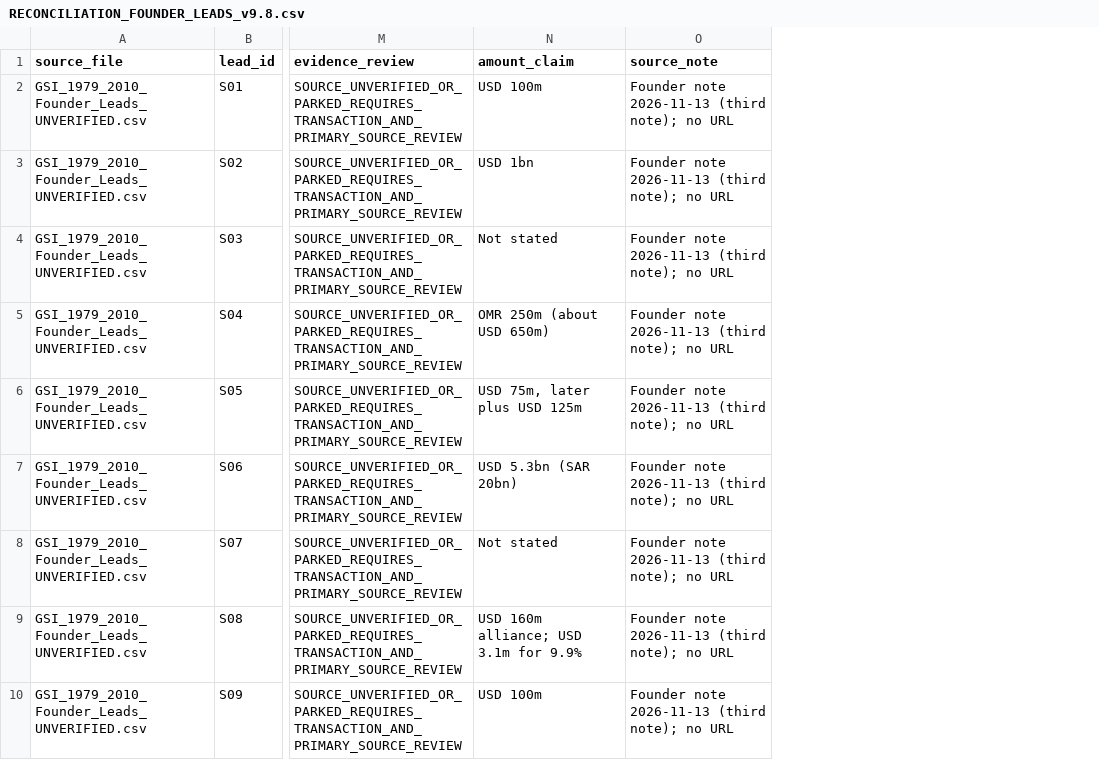
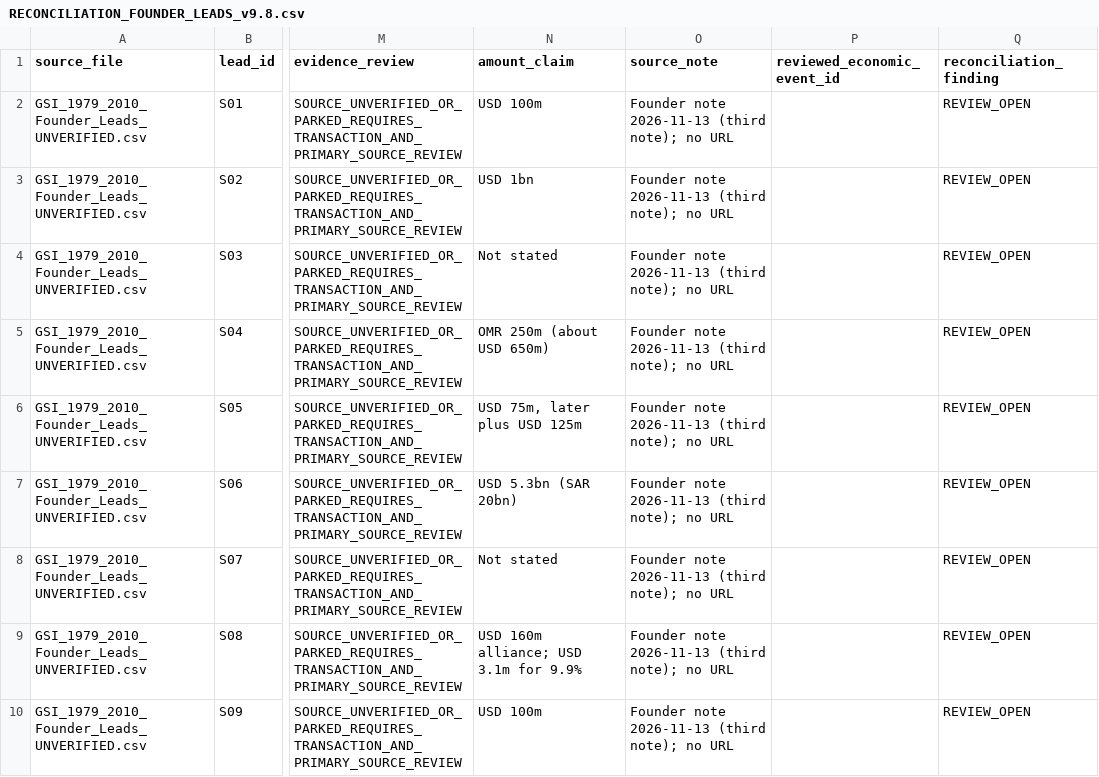
Before and after one commit to unikmo/GSI, a CSV file: database/RECONCILIATION_FOUNDER_LEADS_v9.8.csv, drawn as a sheet; only a part is shown, gaps mark what is left out; the diff names each change by its address in the sheet, - before the commit and + after, or states it on an @@ line.

Commit message:
Link 18 founder leads to existing v9.8 records and preserve review flags

```diff
--- a/database/RECONCILIATION_FOUNDER_LEADS_v9.8.csv
+++ b/database/RECONCILIATION_FOUNDER_LEADS_v9.8.csv
+column P (reviewed_economic_event_id), empty
+column Q (reconciliation_finding), rows 2-10: all REVIEW_OPEN
```
